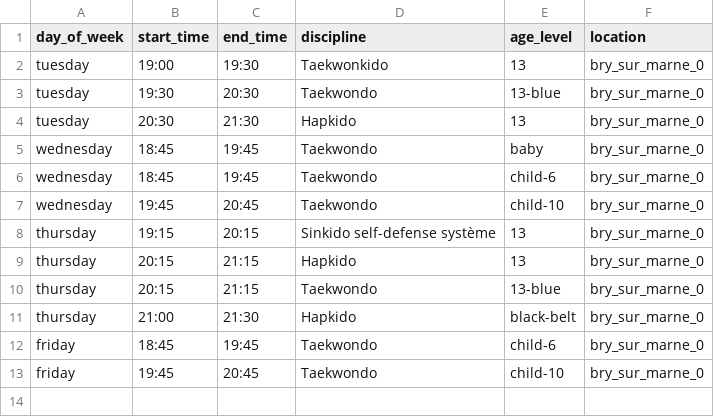
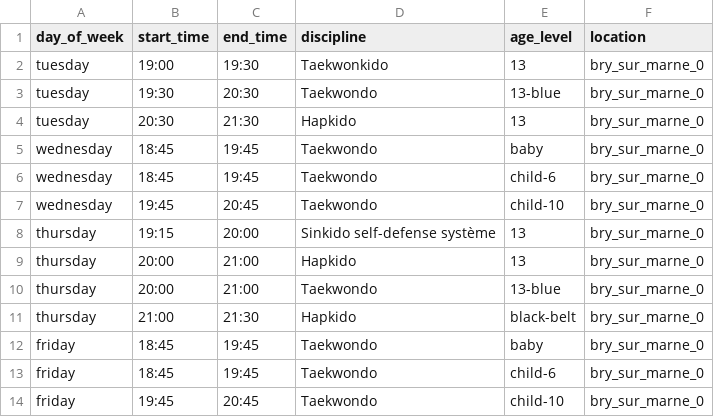
Before and after one commit to f-agu/crm, a CSV file: doc/clubs/bry_sur_marne-hours.csv, drawn as a sheet.

Commit message:
bry hours

```diff
--- a/doc/clubs/bry_sur_marne-hours.csv
+++ b/doc/clubs/bry_sur_marne-hours.csv
@@ -7,6 +7,7 @@ wednesday,18:45,19:45,Taekwondo,child-6,bry_sur_marne_0
 wednesday,19:45,20:45,Taekwondo,child-10,bry_sur_marne_0
-thursday,19:15,20:15,Sinkido self-defense système,13,bry_sur_marne_0
-thursday,20:15,21:15,Hapkido,13,bry_sur_marne_0
-thursday,20:15,21:15,Taekwondo,13-blue,bry_sur_marne_0
+thursday,19:15,20:00,Sinkido self-defense système,13,bry_sur_marne_0
+thursday,20:00,21:00,Hapkido,13,bry_sur_marne_0
+thursday,20:00,21:00,Taekwondo,13-blue,bry_sur_marne_0
 thursday,21:00,21:30,Hapkido,black-belt,bry_sur_marne_0
+friday,18:45,19:45,Taekwondo,baby,bry_sur_marne_0
 friday,18:45,19:45,Taekwondo,child-6,bry_sur_marne_0
```
